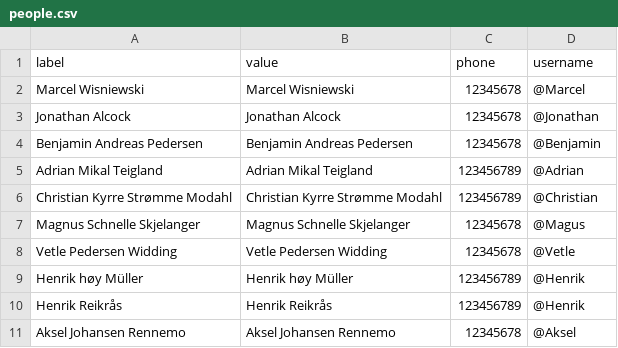
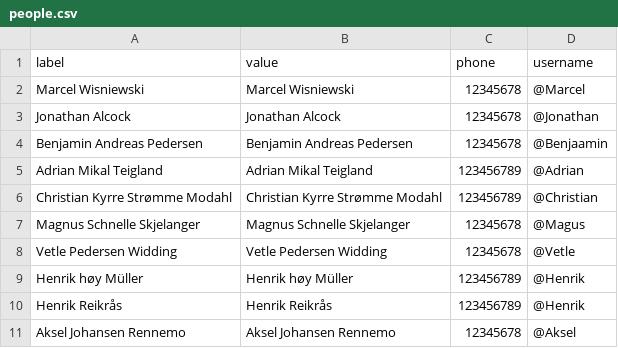
Before and after one commit to BePedersen/RydeTechnology, a CSV file: Data/people.csv, drawn as a sheet.

```diff
--- a/Data/people.csv
+++ b/Data/people.csv
@@ -3,3 +3,3 @@ Marcel Wisniewski,Marcel Wisniewski,12345678,@Marcel
 Jonathan Alcock,Jonathan Alcock,12345678,@Jonathan
-Benjamin Andreas Pedersen,Benjamin Andreas Pedersen,12345678,@Benjamin
+Benjamin Andreas Pedersen,Benjamin Andreas Pedersen,12345678,@Benjaamin
 Adrian Mikal Teigland,Adrian Mikal Teigland,123456789, @Adrian
```
Also changed, not shown: 1 other file.
